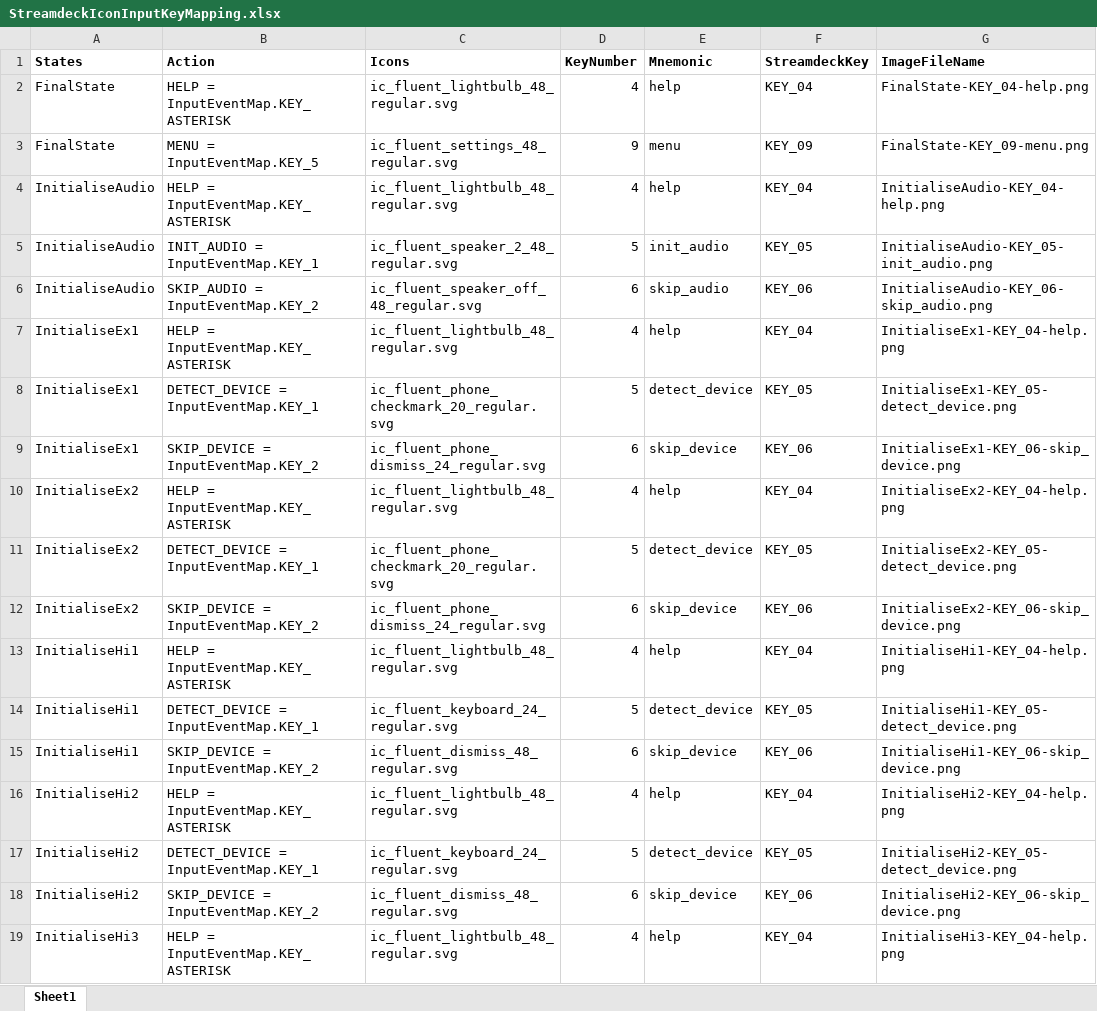
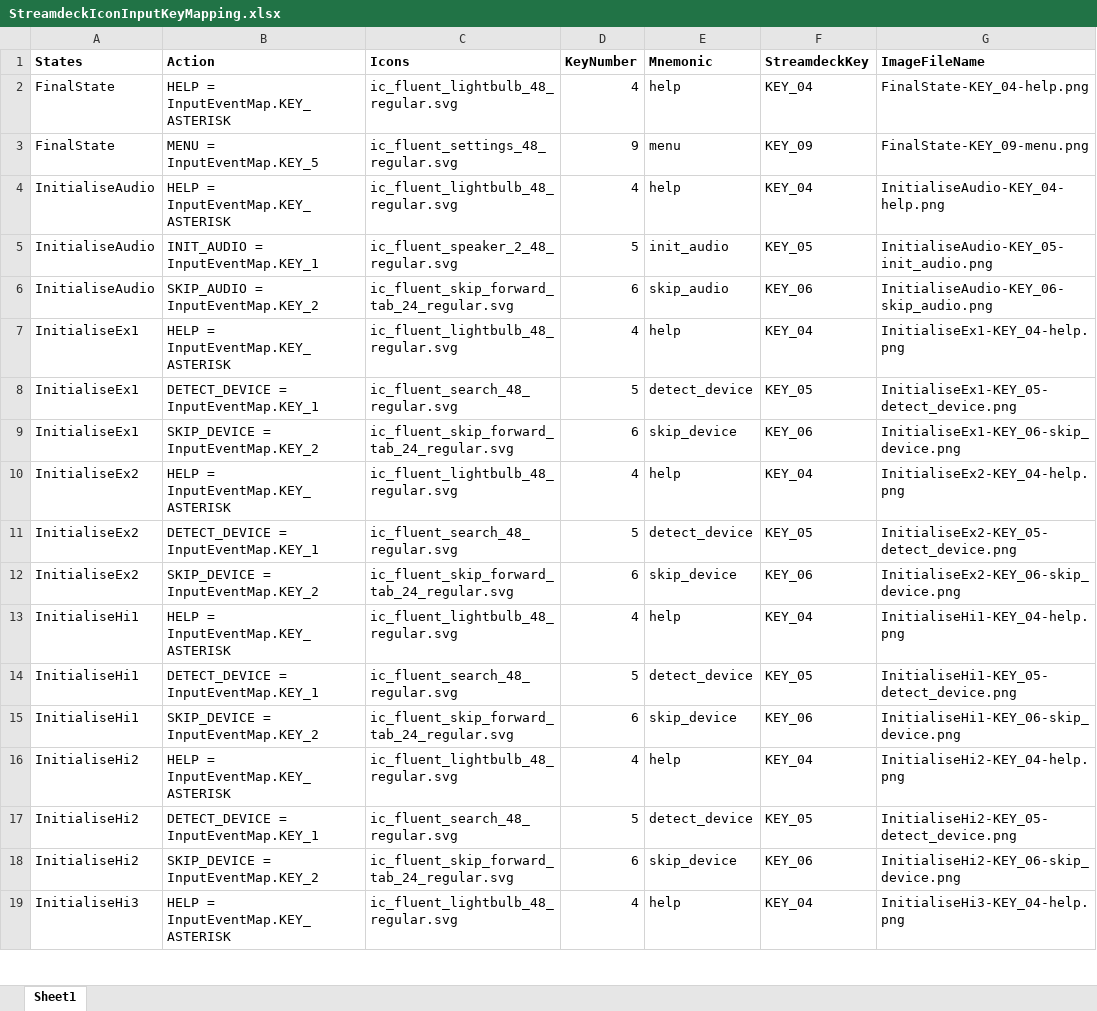
Before and after one commit to dfensgmbh/biz.dfch.scnfmixr, an Excel workbook: prep/StreamdeckIconInputKeyMapping.xlsx, sheet Sheet1, drawn as a sheet; only a part is shown; values as stored, in another font and other column widths than the file's, no borders; the diff covers the shown part only; the diff names each change by its address in the sheet, - before the commit and + after, or states it on an @@ line.

Commit message:
new images and changes to excel for key and image mapping

```diff
--- a/prep/StreamdeckIconInputKeyMapping.xlsx (sheet Sheet1)
+++ b/prep/StreamdeckIconInputKeyMapping.xlsx (sheet Sheet1)
-C6 (Icons): ic_fluent_speaker_off_48_regular.svg
+C6 (Icons): ic_fluent_skip_forward_tab_24_regular.svg
-C8 (Icons): ic_fluent_phone_checkmark_20_regular.svg
+C8 (Icons): ic_fluent_search_48_regular.svg
-C9 (Icons): ic_fluent_phone_dismiss_24_regular.svg
+C9 (Icons): ic_fluent_skip_forward_tab_24_regular.svg
-C11 (Icons): ic_fluent_phone_checkmark_20_regular.svg
+C11 (Icons): ic_fluent_search_48_regular.svg
-C12 (Icons): ic_fluent_phone_dismiss_24_regular.svg
+C12 (Icons): ic_fluent_skip_forward_tab_24_regular.svg
-C14 (Icons): ic_fluent_keyboard_24_regular.svg
+C14 (Icons): ic_fluent_search_48_regular.svg
-C15 (Icons): ic_fluent_dismiss_48_regular.svg
+C15 (Icons): ic_fluent_skip_forward_tab_24_regular.svg
-C17 (Icons): ic_fluent_keyboard_24_regular.svg
+C17 (Icons): ic_fluent_search_48_regular.svg
-C18 (Icons): ic_fluent_dismiss_48_regular.svg
+C18 (Icons): ic_fluent_skip_forward_tab_24_regular.svg
```
Also changed, not shown: 1 added row and 23 edited cells elsewhere in this sheet, formulas that keep their value, 7 other files.
